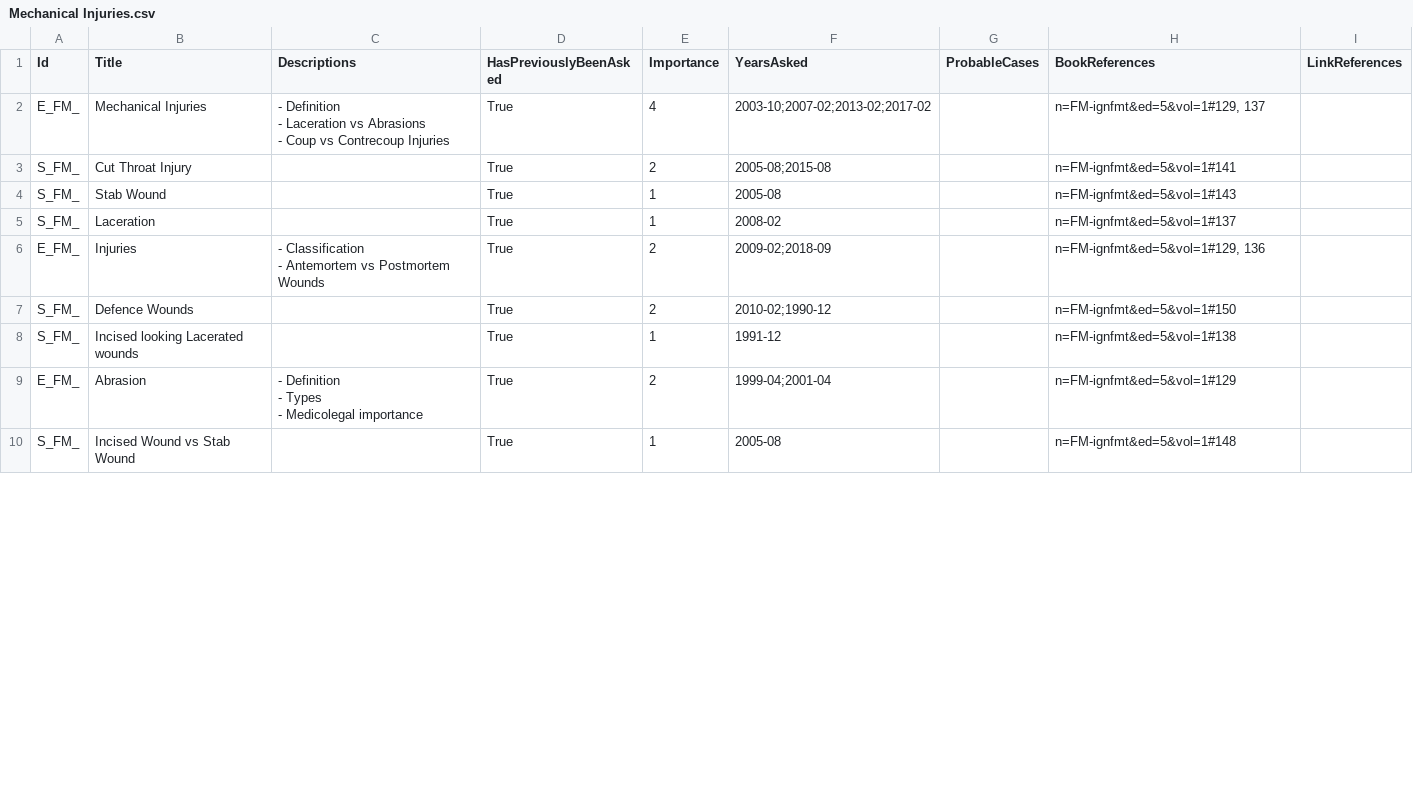
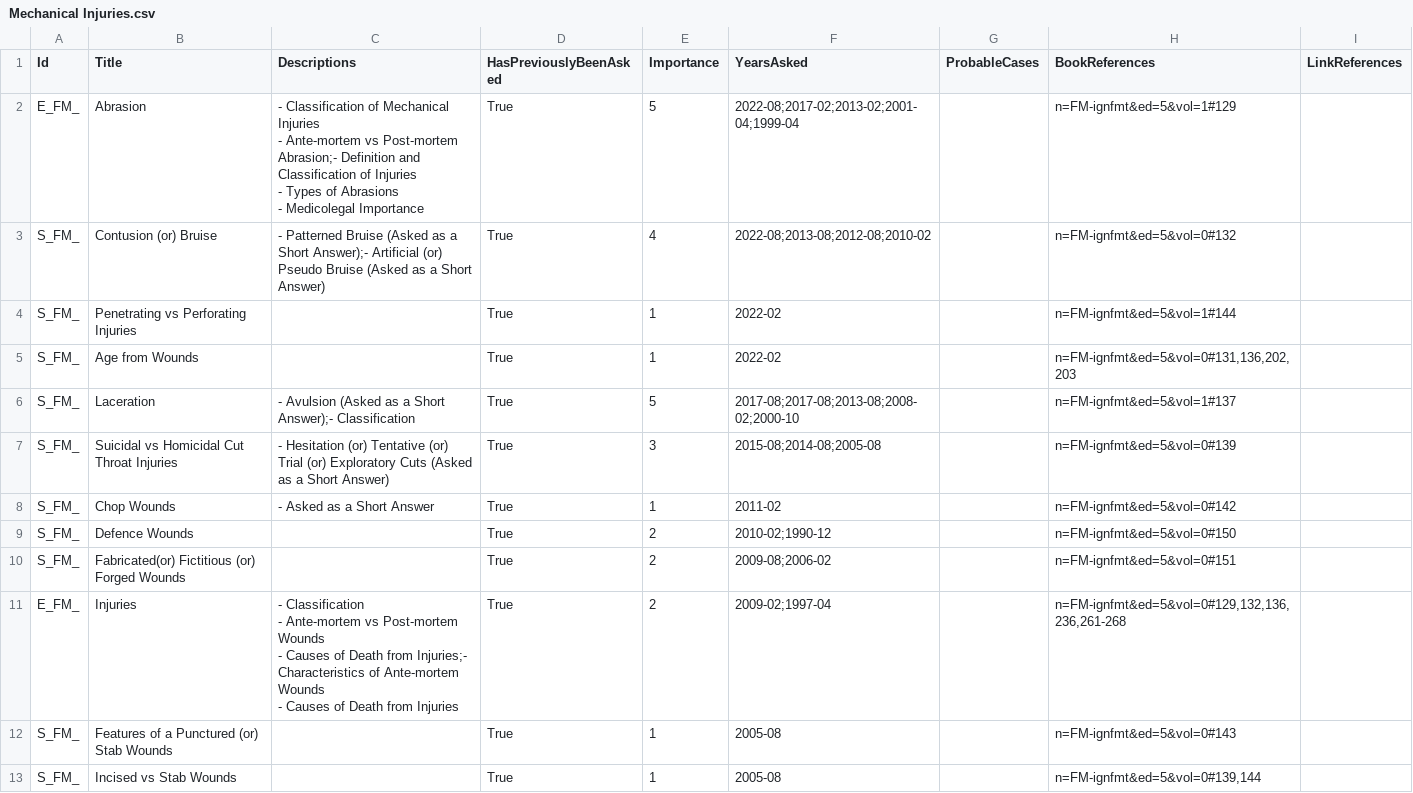
Before and after one commit to symptum/Symptum.Data, a CSV file: src/Symptum.Data/Subjects/Forensic Medicine/Question Bank/Paper 0/Mechanical Injuries.csv, drawn as a sheet; only a part is shown; the diff covers the shown part only.

Commit message:
Question Bank for Forensic Medicine (#1)

```diff
--- a/src/Symptum.Data/Subjects/Forensic Medicine/Question Bank/Paper 0/Mechanical Injuries.csv
+++ b/src/Symptum.Data/Subjects/Forensic Medicine/Question Bank/Paper 0/Mechanical Injuries.csv
@@ -1,15 +1,19 @@
 Id,Title,Descriptions,HasPreviouslyBeenAsked,Importance,YearsAsked,ProbableCases,BookReferences,LinkReferences
-E_FM_,Mechanical Injuries,"- Definition
-- Laceration vs Abrasions
-- Coup vs Contrecoup Injuries",True,4,2003-10;2007-02;2013-02;2017-02,,"n=FM-ignfmt&ed=5&vol=1#129, 137",
-S_FM_,Cut Throat Injury,,True,2,2005-08;2015-08,,n=FM-ignfmt&ed=5&vol=1#141,
-S_FM_,Stab Wound,,True,1,2005-08,,n=FM-ignfmt&ed=5&vol=1#143,
-S_FM_,Laceration,,True,1,2008-02,,n=FM-ignfmt&ed=5&vol=1#137,
-E_FM_,Injuries,"- Classification
-- Antemortem vs Postmortem Wounds",True,2,2009-02;2018-09,,"n=FM-ignfmt&ed=5&vol=1#129, 136",
-S_FM_,Defence Wounds,,True,2,2010-02;1990-12,,n=FM-ignfmt&ed=5&vol=1#150,
-S_FM_,Incised looking Lacerated wounds,,True,1,1991-12,,n=FM-ignfmt&ed=5&vol=1#138,
-E_FM_,Abrasion,"- Definition
-- Types
-- Medicolegal importance",True,2,1999-04;2001-04,,n=FM-ignfmt&ed=5&vol=1#129,
-S_FM_,Incised Wound vs Stab Wound,,True,1,2005-08,,n=FM-ignfmt&ed=5&vol=1#148,
+E_FM_,Abrasion,"- Classification of Mechanical Injuries
+- Ante-mortem vs Post-mortem Abrasion;- Definition and Classification of Injuries
+- Types of Abrasions
+- Medicolegal Importance",True,5,2022-08;2017-02;2013-02;2001-04;1999-04,,n=FM-ignfmt&ed=5&vol=1#129,
+S_FM_,Contusion (or) Bruise,- Patterned Bruise (Asked as a Short Answer);- Artificial (or) Pseudo Bruise (Asked as a Short Answer),True,4,2022-08;2013-08;2012-08;2010-02,,n=FM-ignfmt&ed=5&vol=0#132,
+S_FM_,Penetrating vs Perforating Injuries,,True,1,2022-02,,n=FM-ignfmt&ed=5&vol=1#144,
+S_FM_,Age from Wounds,,True,1,2022-02,,"n=FM-ignfmt&ed=5&vol=0#131,136,202,203",
+S_FM_,Laceration,- Avulsion (Asked as a Short Answer);- Classification,True,5,2017-08;2017-08;2013-08;2008-02;2000-10,,n=FM-ignfmt&ed=5&vol=1#137,
+S_FM_,Suicidal vs Homicidal Cut Throat Injuries,- Hesitation (or) Tentative (or) Trial (or) Exploratory Cuts (Asked as a Short Answer),True,3,2015-08;2014-08;2005-08,,n=FM-ignfmt&ed=5&vol=0#139,
+S_FM_,Chop Wounds,- Asked as a Short Answer,True,1,2011-02,,n=FM-ignfmt&ed=5&vol=0#142,
+S_FM_,Defence Wounds,,True,2,2010-02;1990-12,,n=FM-ignfmt&ed=5&vol=0#150,
+S_FM_,Fabricated(or) Fictitious (or) Forged Wounds,,True,2,2009-08;2006-02,,n=FM-ignfmt&ed=5&vol=0#151,
+E_FM_,Injuries,"- Classification
+- Ante-mortem vs Post-mortem Wounds
+- Causes of Death from Injuries;- Characteristics of Ante-mortem Wounds
+- Causes of Death from Injuries",True,2,2009-02;1997-04,,"n=FM-ignfmt&ed=5&vol=0#129,132,136,236,261-268",
+S_FM_,Features of a Punctured (or) Stab Wounds,,True,1,2005-08,,n=FM-ignfmt&ed=5&vol=0#143,
+S_FM_,Incised vs Stab Wounds,,True,1,2005-08,,"n=FM-ignfmt&ed=5&vol=0#139,144",
```
Also changed, not shown: 4 added rows and 3 edited cells elsewhere in this file, src/Symptum.Data/Subjects/Forensic Medicine/Question Bank/Paper 0/Gunshot and Explosion Injuries.csv, src/Symptum.Data/Subjects/Forensic Medicine/Question Bank/Paper 0/Identification.csv, 18 other files.
